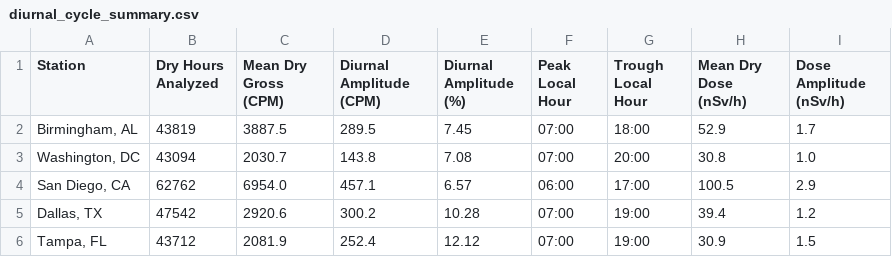
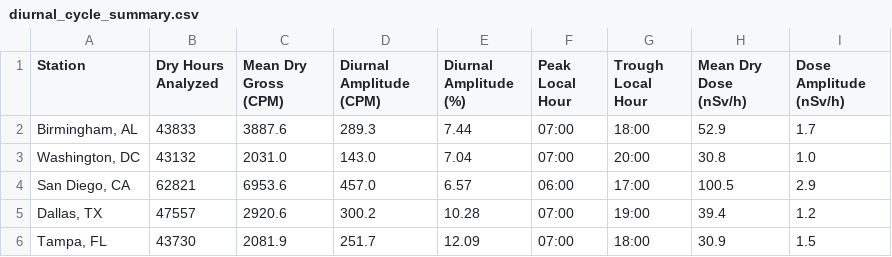
Before and after one commit to uyuku/radnet-anomaly-detection, a CSV file: data/processed/diurnal_cycle_summary.csv, drawn as a sheet.

```diff
--- a/data/processed/diurnal_cycle_summary.csv
+++ b/data/processed/diurnal_cycle_summary.csv
@@ -1,6 +1,6 @@
 Station,Dry Hours Analyzed,Mean Dry Gross (CPM),Diurnal Amplitude (CPM),Diurnal Amplitude (%),Peak Local Hour,Trough Local Hour,Mean Dry Dose (nSv/h),Dose Amplitude (nSv/h)
-"Birmingham, AL",43819,3887.5,289.5,7.45,07:00,18:00,52.9,1.7
-"Washington, DC",43094,2030.7,143.8,7.08,07:00,20:00,30.8,1.0
-"San Diego, CA",62762,6954.0,457.1,6.57,06:00,17:00,100.5,2.9
-"Dallas, TX",47542,2920.6,300.2,10.28,07:00,19:00,39.4,1.2
-"Tampa, FL",43712,2081.9,252.4,12.12,07:00,19:00,30.9,1.5
+"Birmingham, AL",43833,3887.6,289.3,7.44,07:00,18:00,52.9,1.7
+"Washington, DC",43132,2031.0,143.0,7.04,07:00,20:00,30.8,1.0
+"San Diego, CA",62821,6953.6,457.0,6.57,06:00,17:00,100.5,2.9
+"Dallas, TX",47557,2920.6,300.2,10.28,07:00,19:00,39.4,1.2
+"Tampa, FL",43730,2081.9,251.7,12.09,07:00,18:00,30.9,1.5
```
Also changed, not shown: data/processed/baseline_threshold_evaluation.csv, data/processed/lag_cross_correlation.csv, 16 other files.
